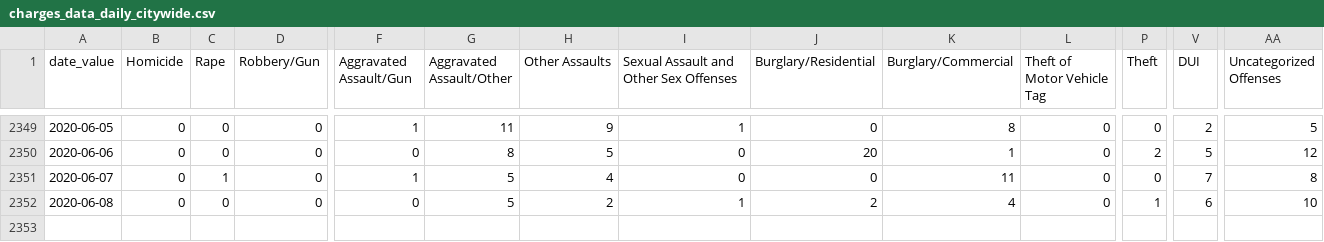
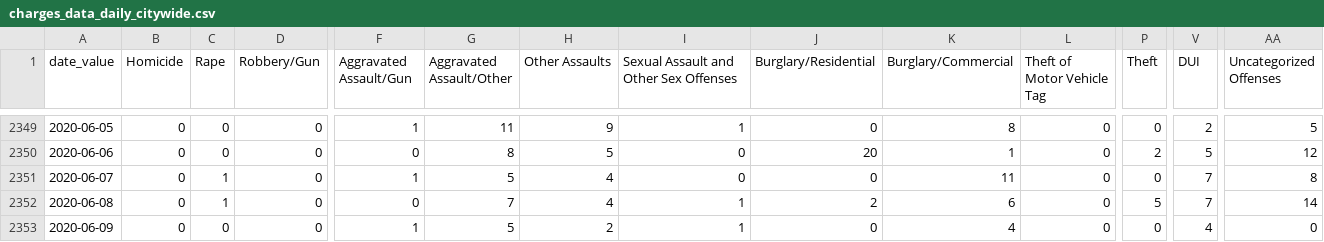
Before and after one commit to PhillyDistrictAttorneysOffice/phillydao-public-data, a CSV file: docs/data/charges_data_daily_citywide.csv, drawn as a sheet; only a part is shown, gaps mark what is left out; rows hold the shown columns only; the diff names each change by its address in the sheet, - before the commit and + after, or states it on an @@ line.

```diff
--- a/docs/data/charges_data_daily_citywide.csv
+++ b/docs/data/charges_data_daily_citywide.csv
-C2352 (Rape): 0
+C2352 (Rape): 1
-G2352 (Aggravated Assault/Other): 5
+G2352 (Aggravated Assault/Other): 7
-H2352 (Other Assaults): 2
+H2352 (Other Assaults): 4
-K2352 (Burglary/Commercial): 4
+K2352 (Burglary/Commercial): 6
-P2352 (Theft): 1
+P2352 (Theft): 5
-V2352 (DUI): 6
+V2352 (DUI): 7
-AA2352 (Uncategorized Offenses): 10
+AA2352 (Uncategorized Offenses): 14
+row 2353: 2020-06-09 | 0 | 0 | 0 | 1 | 5 | 2 | 1 | 0 | 4 | 0 | 0 | 4 | 0
```
Also changed, not shown: docs/data/arrest_data_daily_citywide.csv, docs/data/case_outcomes_data_daily_citywide.csv, 35 other files.
